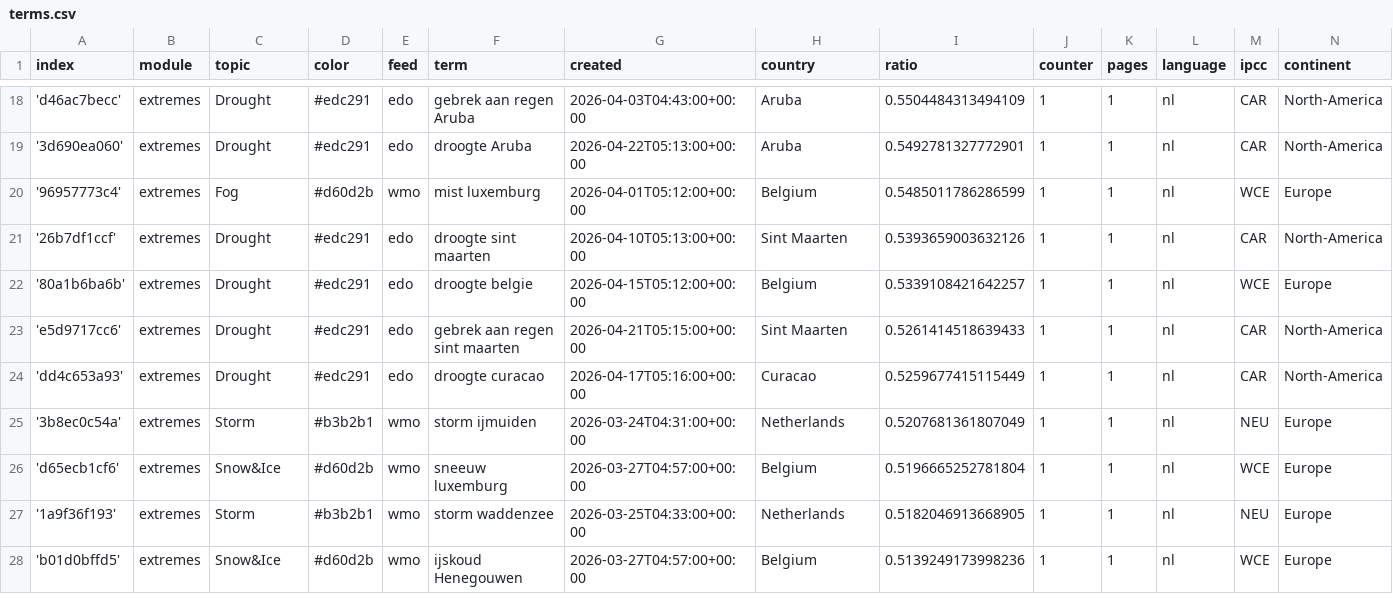
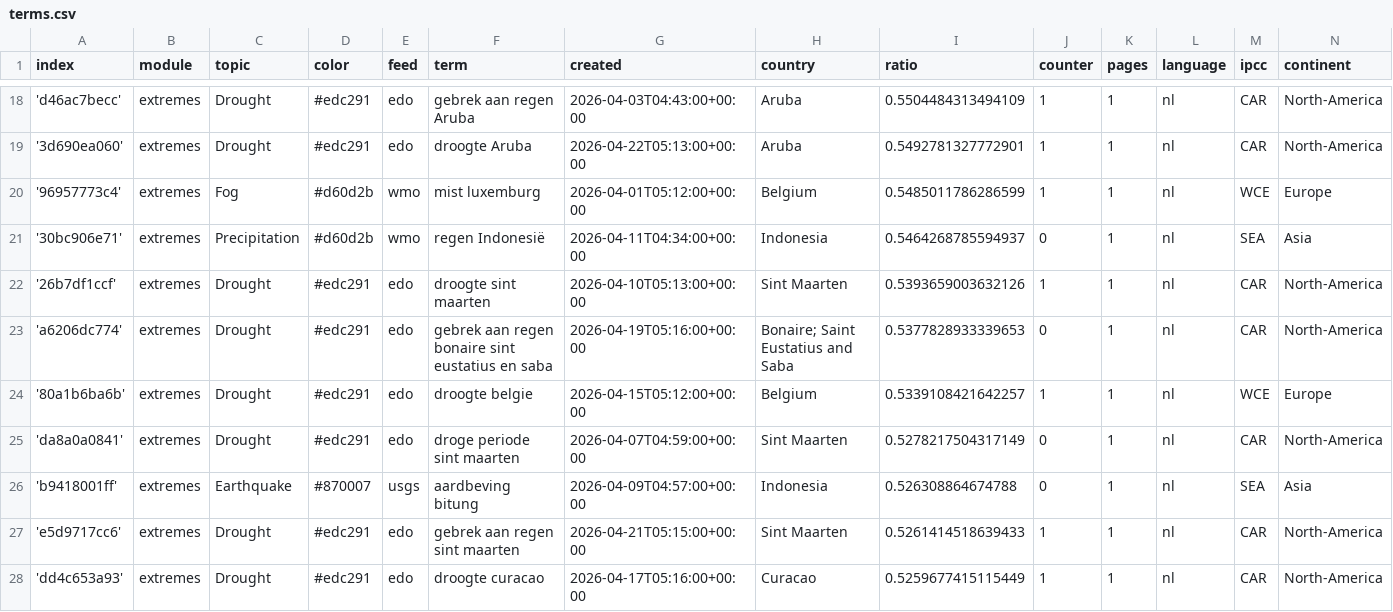
Before and after one commit to MarcoL95-News25/netherlandExtremes, a CSV file: terms.csv, drawn as a sheet; only a part is shown, gaps mark what is left out; the shorter side is filled out with more unchanged rows; the diff covers the shown part only.

Commit message:
Commit from GitHub Actions (import:0.0)

```diff
--- a/terms.csv
+++ b/terms.csv
@@ -20,4 +20,8 @@ index,module,topic,color,feed,term,created,country,ratio,counter,pages,language,
 '96957773c4',extremes,Fog,#d60d2b,wmo,mist luxemburg,2026-04-01T05:12:00+00:00,Belgium,0.5485011786286599,1,1,nl,WCE,Europe
+'30bc906e71',extremes,Precipitation,#d60d2b,wmo,regen Indonesië,2026-04-11T04:34:00+00:00,Indonesia,0.5464268785594937,0,1,nl,SEA,Asia
 '26b7df1ccf',extremes,Drought,#edc291,edo,droogte sint maarten,2026-04-10T05:13:00+00:00,Sint Maarten,0.5393659003632126,1,1,nl,CAR,North-America
+'a6206dc774',extremes,Drought,#edc291,edo,gebrek aan regen bonaire sint eustatius en saba,2026-04-19T05:16:00+00:00,Bonaire; Saint Eustatius and Saba ,0.5377828933339653,0,1,nl,CAR,North-America
 '80a1b6ba6b',extremes,Drought,#edc291,edo,droogte belgie,2026-04-15T05:12:00+00:00,Belgium,0.5339108421642257,1,1,nl,WCE,Europe
+'da8a0a0841',extremes,Drought,#edc291,edo,droge periode sint maarten,2026-04-07T04:59:00+00:00,Sint Maarten,0.5278217504317149,0,1,nl,CAR,North-America
+'b9418001ff',extremes,Earthquake,#870007,usgs,aardbeving bitung,2026-04-09T04:57:00+00:00,Indonesia,0.526308864674788,0,1,nl,SEA,Asia
 'e5d9717cc6',extremes,Drought,#edc291,edo,gebrek aan regen sint maarten,2026-04-21T05:15:00+00:00,Sint Maarten,0.5261414518639433,1,1,nl,CAR,North-America
```
Also changed, not shown: 6 added rows and 1 edited cell elsewhere in this file.
